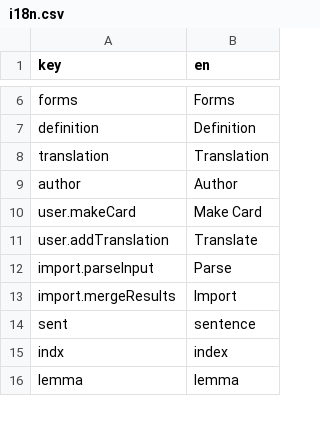
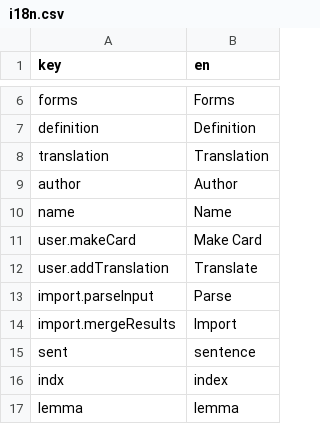
Before and after one commit to myakinkii/slova, a CSV file: _i18n/i18n.csv, drawn as a sheet; only a part is shown, gaps mark what is left out; the diff names each change by its address in the sheet, - before the commit and + after, or states it on an @@ line.

Commit message:
forgot to add import name lineitem and i18n

```diff
--- a/_i18n/i18n.csv
+++ b/_i18n/i18n.csv
+row 10: name | Name
```
Also changed, not shown: 1 other file.
